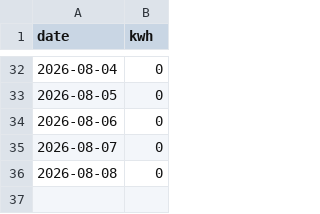
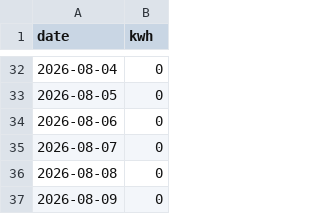
Before and after one commit to condalator/voltexWaterHeaterEnergyUsage, a CSV file: aosmith_daily_usage.csv, drawn as a sheet; only a part is shown, gaps mark what is left out.

```diff
--- a/aosmith_daily_usage.csv
+++ b/aosmith_daily_usage.csv
@@ -36 +36,2 @@ date,kwh
 2026-08-08,0
+2026-08-09,0
```
